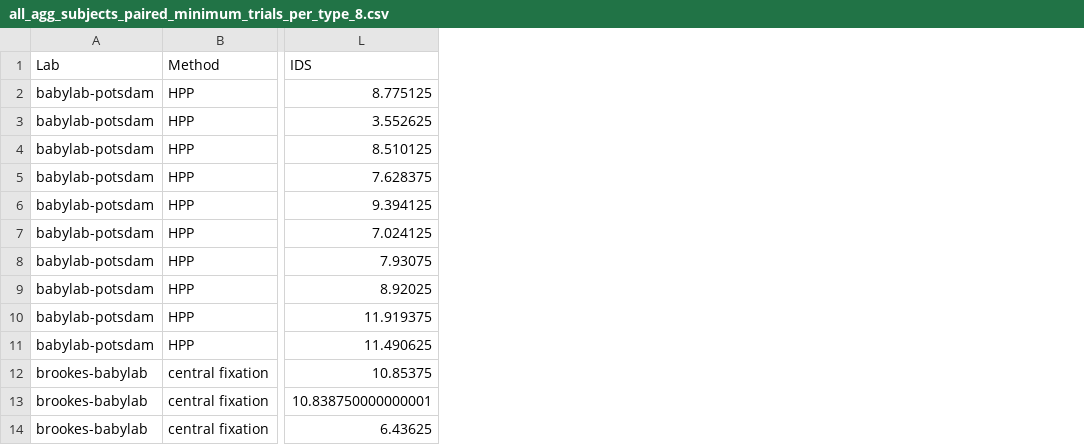
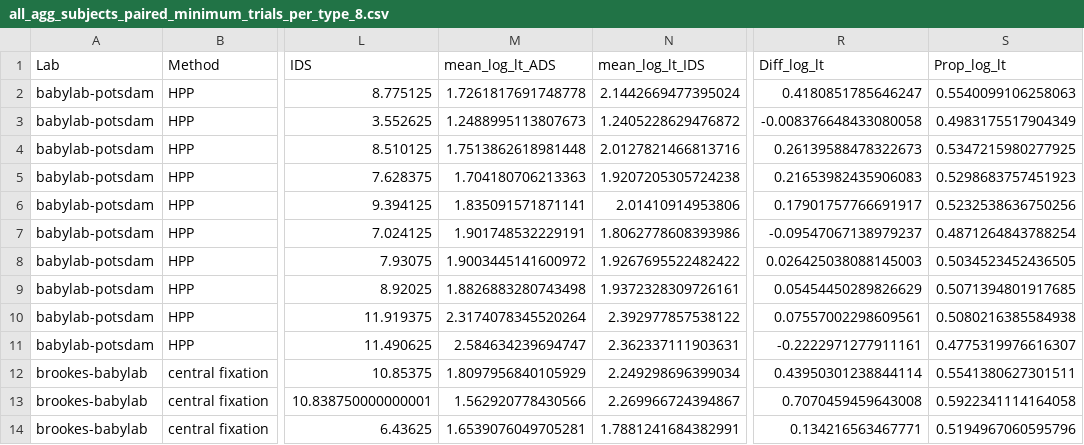
Before and after one commit to msschreiner/MB1T, a CSV file: data/processed/all_agg_subjects_paired_minimum_trials_per_type_8.csv, drawn as a sheet; only a part is shown, gaps mark what is left out; the diff names each change by its address in the sheet, - before the commit and + after, or states it on an @@ line.

Commit message:
add richer pivoting to data processing to preserve log lt and prop novelty

```diff
--- a/data/processed/all_agg_subjects_paired_minimum_trials_per_type_8.csv
+++ b/data/processed/all_agg_subjects_paired_minimum_trials_per_type_8.csv
+column M (mean_log_lt_ADS), rows 2-14: 1.7261817691748778 | 1.2488995113807673 | 1.7513862618981448 | 1.704180706213363 | 1.835091571871141 | 1.901748532229191 | 1.9003445141600972 | 1.8826883280743498 | 2.3174078345520264 | 2.584634239694747 | 1.8097956840105929 | 1.562920778430566 | 1.6539076049705281
+column N (mean_log_lt_IDS), rows 2-14: 2.1442669477395024 | 1.2405228629476872 | 2.0127821466813716 | 1.9207205305724238 | 2.01410914953806 | 1.8062778608393986 | 1.9267695522482422 | 1.9372328309726161 | 2.392977857538122 | 2.362337111903631 | 2.249298696399034 | 2.269966724394867 | 1.7881241684382991
+column R (Diff_log_lt), rows 2-14: 0.4180851785646247 | -0.008376648433080058 | 0.26139588478322673 | 0.21653982435906083 | 0.17901757766691917 | -0.09547067138979237 | 0.026425038088145003 | 0.05454450289826629 | 0.07557002298609561 | -0.2222971277911161 | 0.43950301238844114 | 0.7070459459643008 | 0.134216563467771
+column S (Prop_log_lt), rows 2-14: 0.5540099106258063 | 0.4983175517904349 | 0.5347215980277925 | 0.5298683757451923 | 0.5232538636750256 | 0.4871264843788254 | 0.5034523452436505 | 0.5071394801917685 | 0.5080216385584938 | 0.4775319976616307 | 0.5541380627301511 | 0.5922341114164058 | 0.5194967060595796
```
Also changed, not shown: data/processed/agg_subjects_minimum_trials_per_type_1.csv, data/processed/agg_subjects_minimum_trials_per_type_2.csv, 21 other files.
